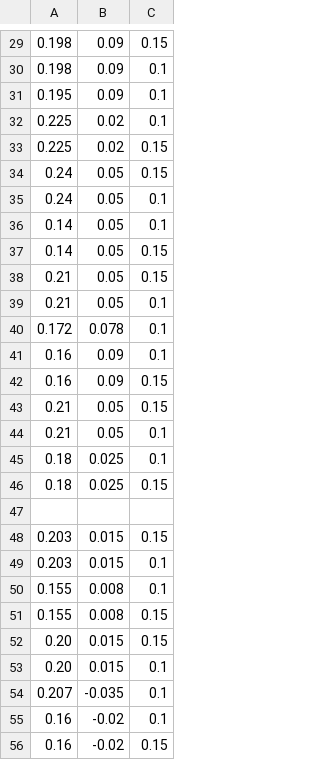
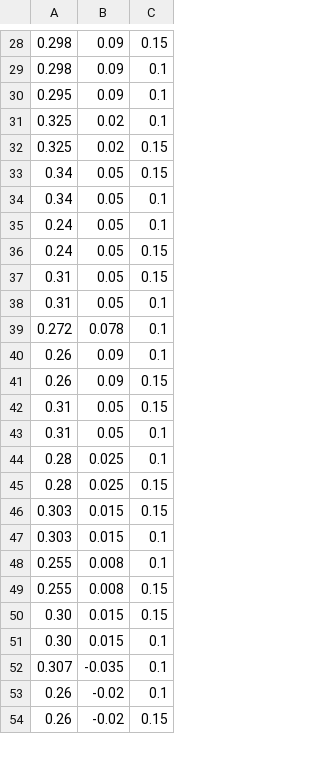
Before and after one commit to RobotDesign3-Team2/crane_x7_ros_modified_by_group2, a CSV file: crane_x7_examples/scripts/MOJI/MOJIver2/REIWA.csv, drawn as a sheet; only a part is shown, gaps mark what is left out; the diff covers the shown part only.

```diff
--- a/crane_x7_examples/scripts/MOJI/MOJIver2/REIWA.csv
+++ b/crane_x7_examples/scripts/MOJI/MOJIver2/REIWA.csv
@@ -29,28 +28,27 @@
-0.198,0.09,0.15
-0.198,0.09,0.1
-0.195,0.09,0.1
-0.225,0.02,0.1
-0.225,0.02,0.15
+0.298,0.09,0.15
+0.298,0.09,0.1
+0.295,0.09,0.1
+0.325,0.02,0.1
+0.325,0.02,0.15
+0.34,0.05,0.15
+0.34,0.05,0.1
+0.24,0.05,0.1
 0.24,0.05,0.15
-0.24,0.05,0.1
-0.14,0.05,0.1
-0.14,0.05,0.15
-0.21,0.05,0.15
-0.21,0.05,0.1
-0.172,0.078,0.1
-0.16,0.09,0.1
-0.16,0.09,0.15
-0.21,0.05,0.15
-0.21,0.05,0.1
-0.18,0.025,0.1
-0.18,0.025,0.15
-
-0.203,0.015,0.15
-0.203,0.015,0.1
-0.155,0.008,0.1
-0.155,0.008,0.15
-0.20,0.015,0.15
-0.20,0.015,0.1
-0.207,-0.035,0.1
-0.16,-0.02,0.1
-0.16,-0.02,0.15
+0.31,0.05,0.15
+0.31,0.05,0.1
+0.272,0.078,0.1
+0.26,0.09,0.1
+0.26,0.09,0.15
+0.31,0.05,0.15
+0.31,0.05,0.1
+0.28,0.025,0.1
+0.28,0.025,0.15
+0.303,0.015,0.15
+0.303,0.015,0.1
+0.255,0.008,0.1
+0.255,0.008,0.15
+0.30,0.015,0.15
+0.30,0.015,0.1
+0.307,-0.035,0.1
+0.26,-0.02,0.1
+0.26,-0.02,0.15
```
Also changed, not shown: 1 removed row and 31 edited cells elsewhere in this file.
